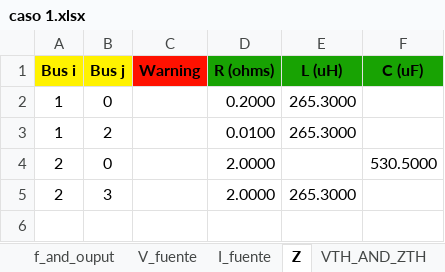
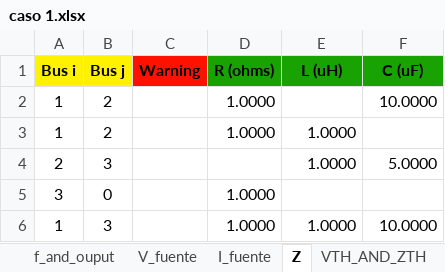
Before and after one commit to not-vis-larez/Proyecto-redes, an Excel workbook: caso 1.xlsx, sheet Z, drawn as a sheet; values as stored, in another font and other column widths than the file's, no borders; removed rows and columns are numbered as before the commit, all else as after; the diff names each change by its address in the sheet, - before the commit and + after, or states it on an @@ line.

```diff
--- a/caso 1.xlsx (sheet Z)
+++ b/caso 1.xlsx (sheet Z)
-row 2: 1 | 0 |  | 0.2000 | 265.3000
+row 2: 1 | 2 |  | 1.0000 |  | 10.0000
-D3 (R (ohms)): 0.0100
+D3 (R (ohms)): 1.0000
-E3 (L (uH)): 265.3000
+E3 (L (uH)): 1.0000
-row 4: 2 | 0 |  | 2.0000 |  | 530.5000
-D4 (R (ohms)): 2.0000
+D4 (R (ohms)): (empty)
-E4 (L (uH)): 265.3000
+E4 (L (uH)): 1.0000
-F4 (C (uF)): (empty)
+F4 (C (uF)): 5.0000
+row 5: 3 | 0 |  | 1.0000
+row 6: 1 | 3 |  | 1.0000 | 1.0000 | 10.0000
```
Also changed, not shown: sheet S_Z, sheet V_fuente, sheet VTH_AND_ZTH, sheet Sfuente, sheet Balance_S, sheet f_and_ouput, data_io.xlsx.
